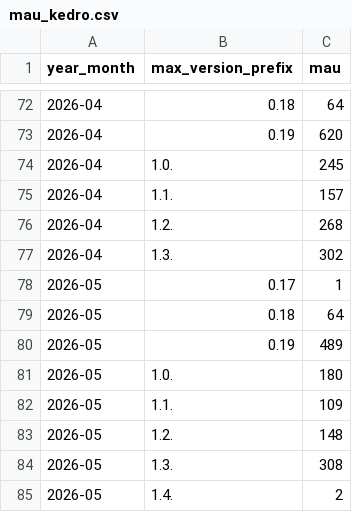
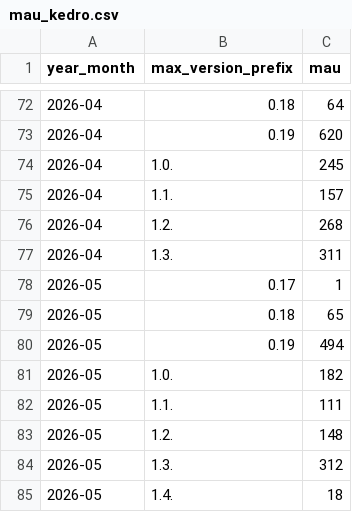
Before and after one commit to kedro-org/kedro-pycafe-data, a CSV file: data/02_intermediate/mau_kedro.csv, drawn as a sheet; only a part is shown, gaps mark what is left out.

```diff
--- a/data/02_intermediate/mau_kedro.csv
+++ b/data/02_intermediate/mau_kedro.csv
@@ -76,10 +76,10 @@
 "2026-04","1.2.",268
-"2026-04","1.3.",302
+"2026-04","1.3.",311
 "2026-05","0.17",1
-"2026-05","0.18",64
-"2026-05","0.19",489
-"2026-05","1.0.",180
-"2026-05","1.1.",109
+"2026-05","0.18",65
+"2026-05","0.19",494
+"2026-05","1.0.",182
+"2026-05","1.1.",111
 "2026-05","1.2.",148
-"2026-05","1.3.",308
-"2026-05","1.4.",2
+"2026-05","1.3.",312
+"2026-05","1.4.",18
```
Also changed, not shown: data/02_intermediate/cohort_retention.csv, data/02_intermediate/kedro_commands_mau.csv, 2 other files.
